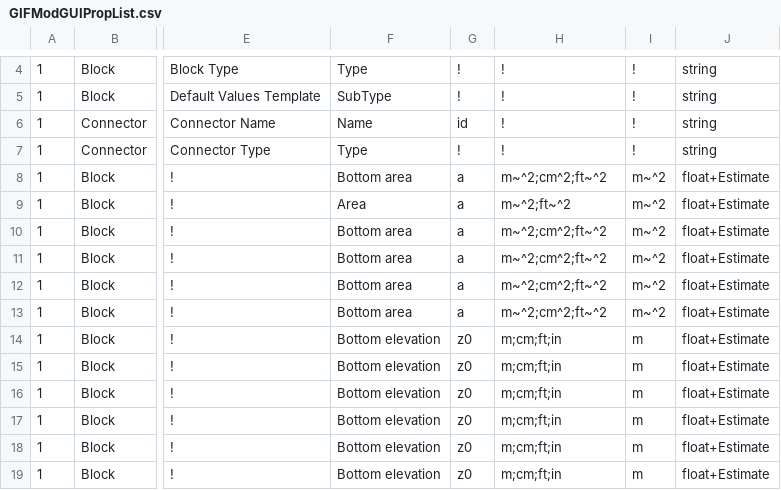
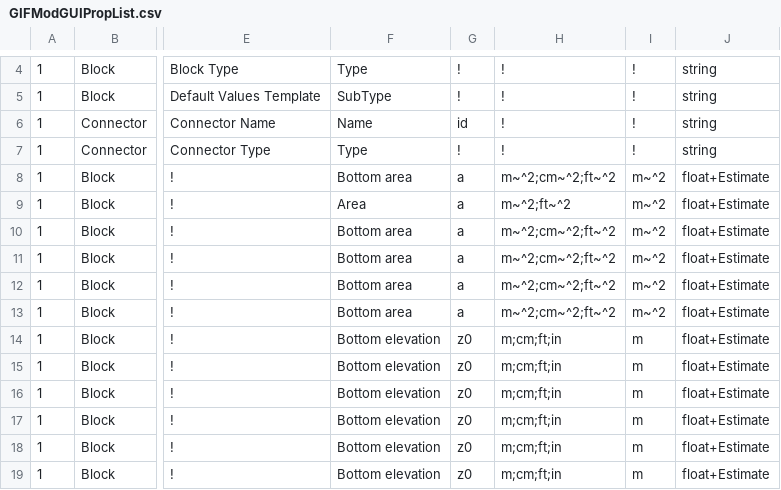
Before and after one commit to ArashMassoudieh/GIFMod, a CSV file: GIFModGUIPropList.csv, drawn as a sheet; only a part is shown, gaps mark what is left out; the diff names each change by its address in the sheet, - before the commit and + after, or states it on an @@ line.

```diff
--- a/GIFModGUIPropList.csv
+++ b/GIFModGUIPropList.csv
-H8: m~^2;cm^2;ft~^2
+H8: m~^2;cm~^2;ft~^2
-H10:H13: m~^2;cm^2;ft~^2
+H10:H13: m~^2;cm~^2;ft~^2
```
Also changed, not shown: x64/GIFMod/Debug/GIFModGUIPropList.csv, x64/GIFMod/Release/GIFModGUIPropList.csv, 14 other files.
